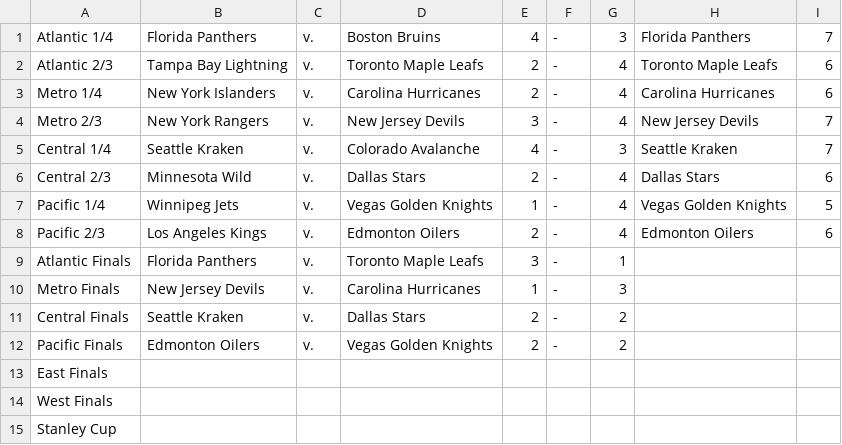
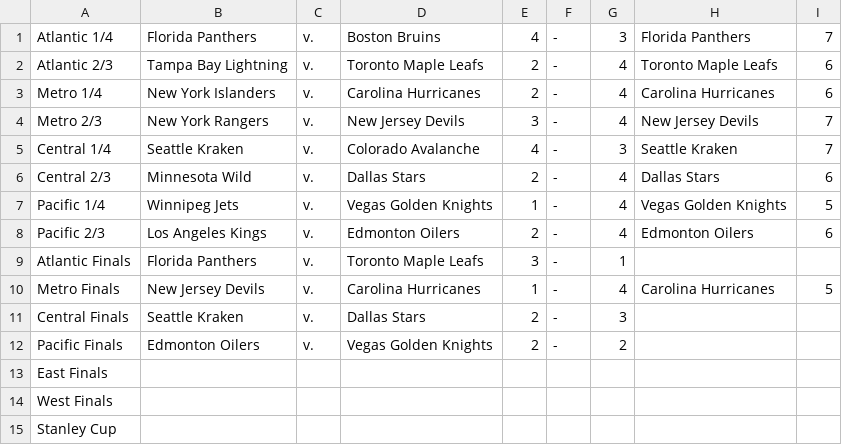
Before and after one commit to jack-bowman/enantiomers, a CSV file: series.csv, drawn as a sheet.

Commit message:
May 12, at 08:00AM

```diff
--- a/series.csv
+++ b/series.csv
@@ -9,4 +9,4 @@ Pacific 2/3,Los Angeles Kings,v.,Edmonton Oilers,2,-,4,Edmonton Oilers,6
 Atlantic Finals,Florida Panthers,v.,Toronto Maple Leafs,3,-,1, ,
-Metro Finals,New Jersey Devils,v.,Carolina Hurricanes,1,-,3, ,
-Central Finals,Seattle Kraken,v.,Dallas Stars,2,-,2, ,
+Metro Finals,New Jersey Devils,v.,Carolina Hurricanes,1,-,4,Carolina Hurricanes,5
+Central Finals,Seattle Kraken,v.,Dallas Stars,2,-,3, ,
 Pacific Finals,Edmonton Oilers,v.,Vegas Golden Knights,2,-,2, ,
```
